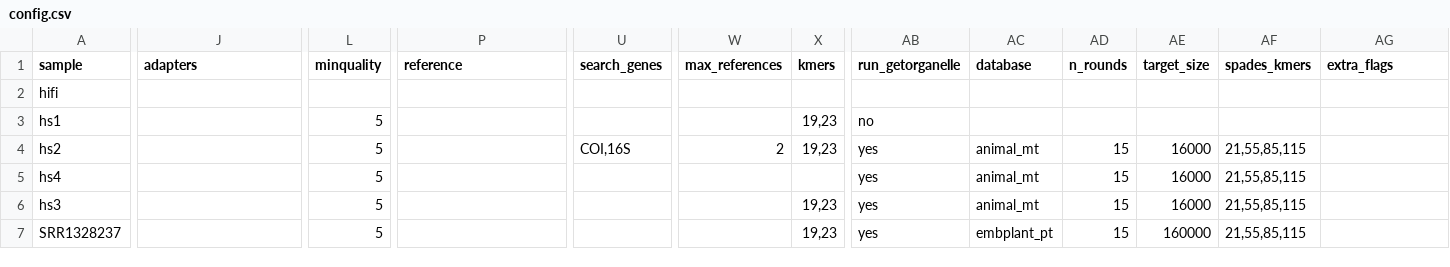
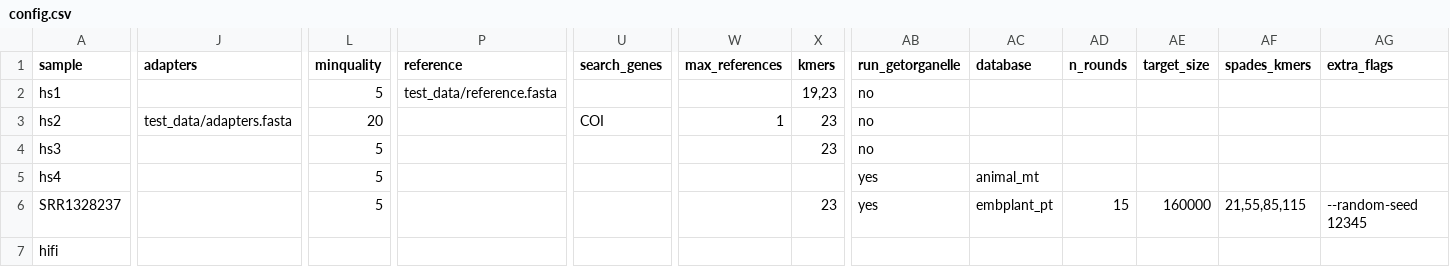
Before and after one commit to itvgenomics/organpipe, a CSV file: test_data/config.csv, drawn as a sheet; only a part is shown, gaps mark what is left out; removed rows and columns are numbered as before the commit, all else as after; rows hold the shown columns only; the diff names each change by its address in the sheet, - before the commit and + after, or states it on an @@ line.

Commit message:
restructure workflow per assembly, fix silent failures and add tests

```diff
--- a/test_data/config.csv
+++ b/test_data/config.csv
-row 2: hifi
-P2 (reference): (empty)
+P2 (reference): test_data/reference.fasta
-J3 (adapters): (empty)
+J3 (adapters): test_data/adapters.fasta
-L3 (minquality): 5
+L3 (minquality): 20
-U3 (search_genes): COI,16S
+U3 (search_genes): COI
-W3 (max_references): 2
+W3 (max_references): 1
-X3 (kmers): 19,23
+X3 (kmers): 23
-AB3 (run_getorganelle): yes
+AB3 (run_getorganelle): no
-AC3 (database): animal_mt
+AC3 (database): (empty)
-AD3 (n_rounds): 15
+AD3 (n_rounds): (empty)
-AE3 (target_size): 16000
+AE3 (target_size): (empty)
-AF3 (spades_kmers): 21,55,85,115
+AF3 (spades_kmers): (empty)
+row 4: hs3 |  | 5 |  |  |  | 23 | no
-AD5 (n_rounds): 15
+AD5 (n_rounds): (empty)
-AE5 (target_size): 16000
+AE5 (target_size): (empty)
-AF5 (spades_kmers): 21,55,85,115
+AF5 (spades_kmers): (empty)
-row 6: hs3 |  | 5 |  |  |  | 19,23 | yes | animal_mt | 15 | 16000 | 21,55,85,115
-X6 (kmers): 19,23
+X6 (kmers): 23
-AG6 (extra_flags): (empty)
+AG6 (extra_flags): --random-seed 12345
+row 7: hifi
```
Also changed, not shown: 40 other files.
